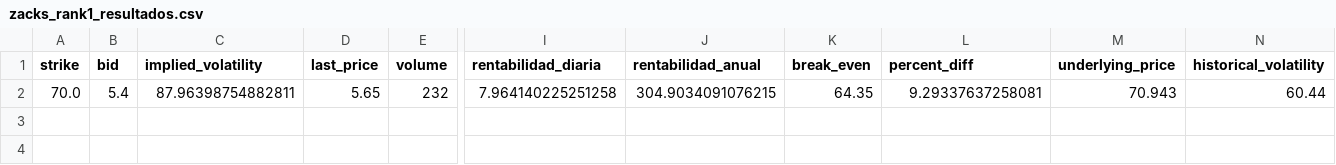
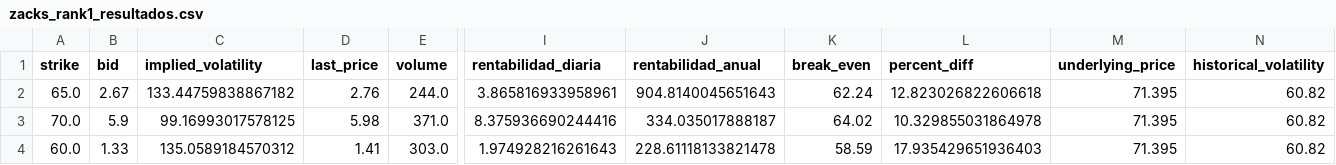
Before and after one commit to rubenm1906/short-put-openai, a CSV file: storage/zacks_rank1_resultados.csv, drawn as a sheet; only a part is shown, gaps mark what is left out; addresses are those after the commit; rows hold the shown columns only; the diff covers the shown part only; the diff names each change by its address in the sheet, - before the commit and + after, or states it on an @@ line.

Commit message:
Update resultados diarios

```diff
--- a/storage/zacks_rank1_resultados.csv
+++ b/storage/zacks_rank1_resultados.csv
+row 2: 65.0 | 2.67 | 133.44759838867182 | 2.76 | 244.0 | 3.865816933958961 | 904.8140045651643 | 62.24 | 12.823026822606618 | 71.395 | 60.82
-B3 (bid): 5.4
+B3 (bid): 5.9
-C3 (implied_volatility): 87.96398754882811
+C3 (implied_volatility): 99.16993017578125
-D3 (last_price): 5.65
+D3 (last_price): 5.98
-E3 (volume): 232
+E3 (volume): 371.0
-I3 (rentabilidad_diaria): 7.964140225251258
+I3 (rentabilidad_diaria): 8.375936690244416
-J3 (rentabilidad_anual): 304.9034091076215
+J3 (rentabilidad_anual): 334.035017888187
-K3 (break_even): 64.35
+K3 (break_even): 64.02
-L3 (percent_diff): 9.29337637258081
+L3 (percent_diff): 10.329855031864978
-M3 (underlying_price): 70.943
+M3 (underlying_price): 71.395
-N3 (historical_volatility): 60.44
+N3 (historical_volatility): 60.82
+row 4: 60.0 | 1.33 | 135.0589184570312 | 1.41 | 303.0 | 1.974928216261643 | 228.61118133821478 | 58.59 | 17.935429651936403 | 71.395 | 60.82
```
Also changed, not shown: 1 edited cell elsewhere in this file, storage/7_Magnificas_resultados.csv, storage/Shortlist_ruben_resultados.csv, 10 other files.
